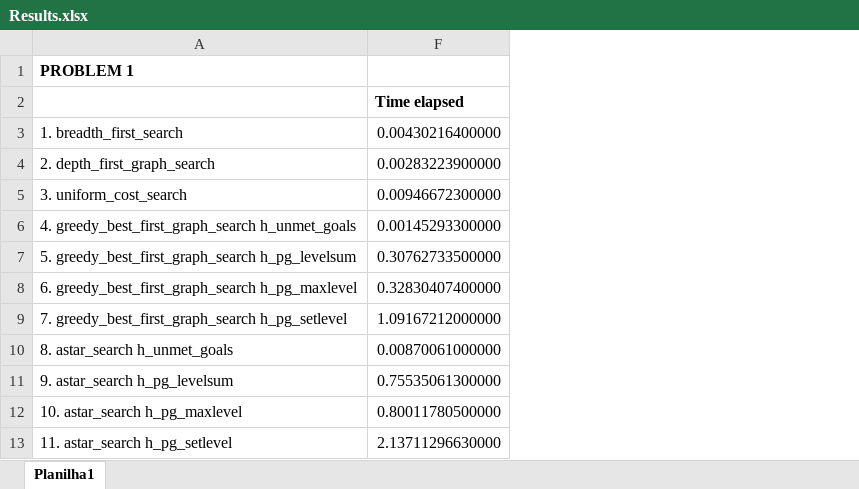
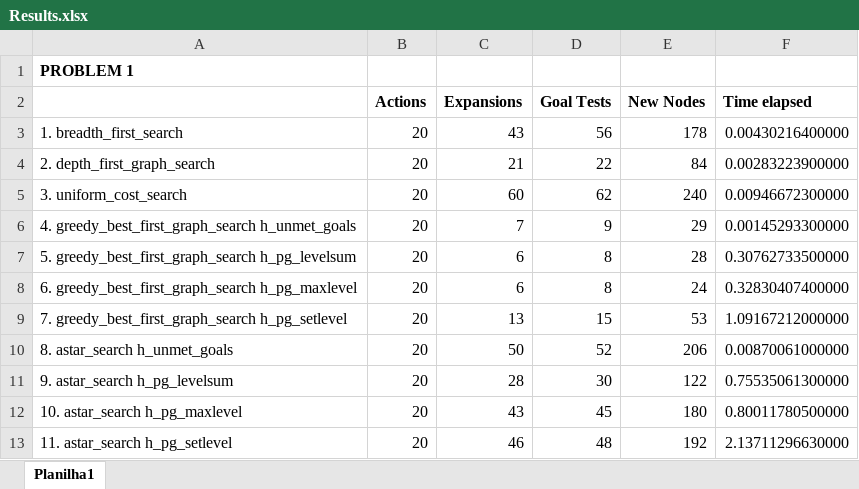
Before and after one commit to wladneto/AIND-Project01-Sudoku, an Excel workbook: Projects/2_Classical Planning/Results.xlsx, sheet Planilha1, drawn as a sheet; only a part is shown; values as stored, in another font and other column widths than the file's, no borders; charts and pictures not drawn; the diff names each change by its address in the sheet, - before the commit and + after, or states it on an @@ line.

Commit message:
Report.pdf

```diff
--- a/Projects/2_Classical Planning/Results.xlsx (sheet Planilha1)
+++ b/Projects/2_Classical Planning/Results.xlsx (sheet Planilha1)
@@ column B (Actions) unhidden, rows 3-13: all 20 @@
@@ column C (Expansions) unhidden, rows 3-13: 43 | 21 | 60 | 7 | 6 | 6 | 13 | 50 | 28 | 43 | 46 @@
@@ column D (Goal Tests) unhidden, rows 3-13: 56 | 22 | 62 | 9 | 8 | 8 | 15 | 52 | 30 | 45 | 48 @@
@@ column E (New Nodes) unhidden, rows 3-13: 178 | 84 | 240 | 29 | 28 | 24 | 53 | 206 | 122 | 180 | 192 @@
```
Also changed, not shown: charts or pictures.
